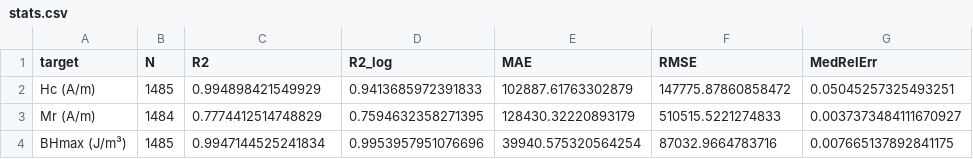
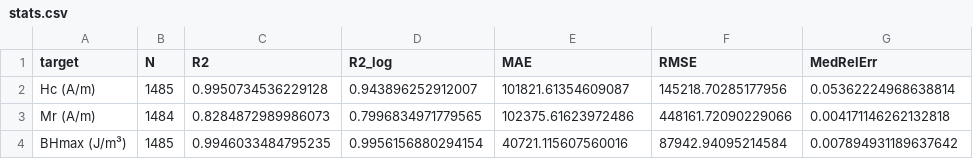
Before and after one commit to MaMMoS-project/ML-models, a CSV file: beyond-stoner-wohlfarth/single-grain-easy-axis-model/validation_v1/stats.csv, drawn as a sheet.

```diff
--- a/beyond-stoner-wohlfarth/single-grain-easy-axis-model/validation_v1/stats.csv
+++ b/beyond-stoner-wohlfarth/single-grain-easy-axis-model/validation_v1/stats.csv
@@ -1,4 +1,4 @@
 target,N,R2,R2_log,MAE,RMSE,MedRelErr
-Hc (A/m),1485,0.994898421549929,0.9413685972391833,102887.61763302879,147775.87860858472,0.05045257325493251
-Mr (A/m),1484,0.7774412514748829,0.7594632358271395,128430.32220893179,510515.5221274833,0.0037373484111670927
-BHmax (J/m³),1485,0.9947144525241834,0.9953957951076696,39940.575320564254,87032.9664783716,0.007665137892841175
+Hc (A/m),1485,0.9950734536229128,0.943896252912007,101821.61354609087,145218.70285177956,0.05362224968638814
+Mr (A/m),1484,0.8284872989986073,0.7996834971779565,102375.61623972486,448161.72090229066,0.004171146262132818
+BHmax (J/m³),1485,0.9946033484795235,0.9956156880294154,40721.115607560016,87942.94095214584,0.007894931189637642
```
Also changed, not shown: 6 other files.
